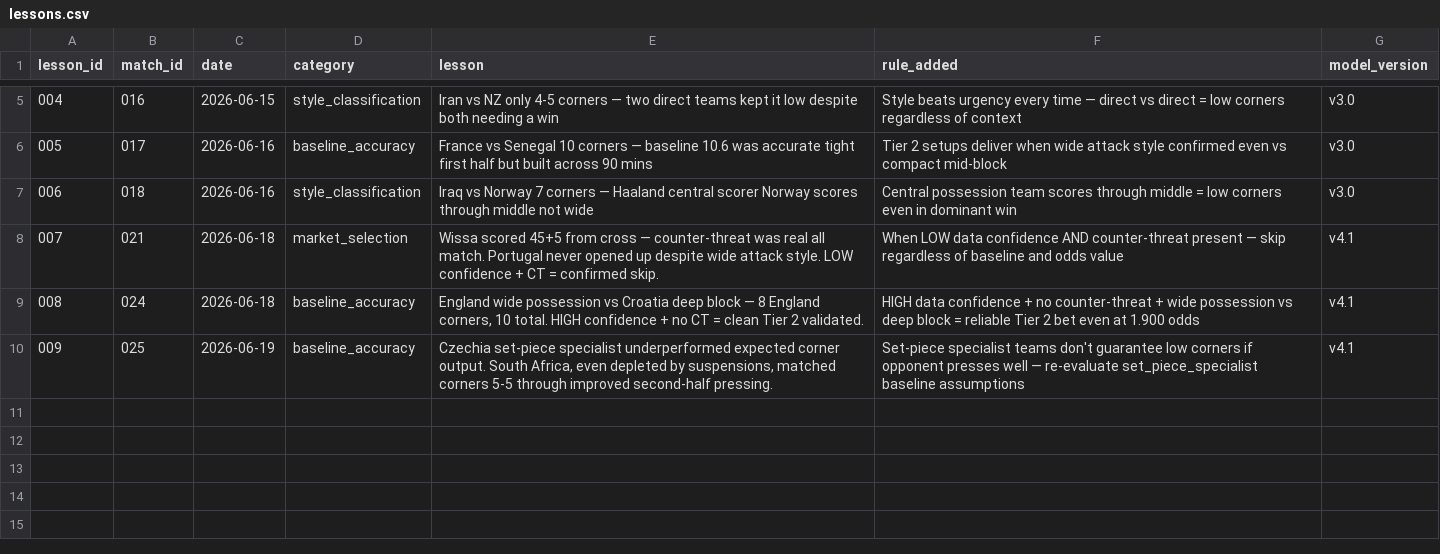
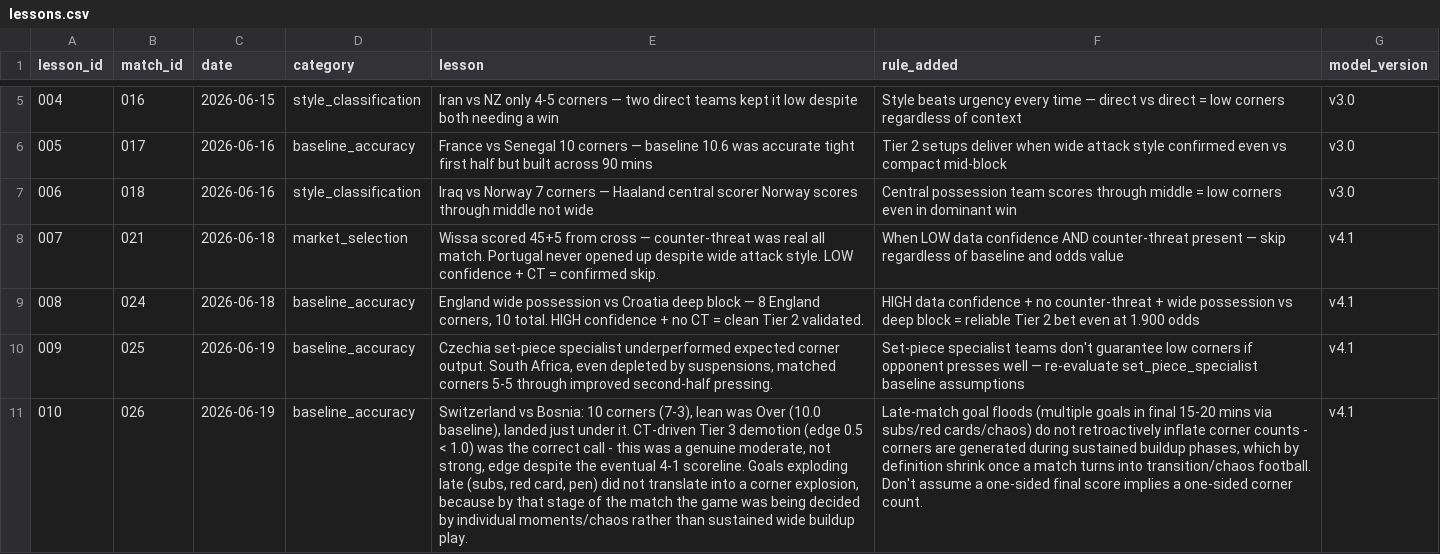
Before and after one commit to phildinh/world-cup-corners-model, a CSV file: data/lessons.csv, drawn as a sheet; only a part is shown, gaps mark what is left out; the diff names each change by its address in the sheet, - before the commit and + after, or states it on an @@ line.

Commit message:
data: Switzerland vs Bosnia-Herzegovina — 10 corners

```diff
--- a/data/lessons.csv
+++ b/data/lessons.csv
+row 11: 010 | 026 | 2026-06-19 | baseline_accuracy | Switzerland vs Bosnia: 10 corners (7-3), lean was Over (10.0 baseline), landed just under it. CT-driven Tier 3 demotion (edge 0.5 < 1.0) was the correct call - this was a genuine moderate, not strong, edge despite the eventual 4-1 scoreline. Goals exploding late (subs, red card, pen) did not translate into a corner explosion, because by that stage of the match the game was being decided by individual moments/chaos rather than sustained wide buildup play. | Late-match goal floods (multiple goals in final 15-20 mins via subs/red cards/chaos) do not retroactively inflate corner counts - corners are generated during sustained buildup phases, which by definition shrink once a match turns into transition/chaos football. Don't assume a one-sided final score implies a one-sided corner count. | v4.1
```
Also changed, not shown: data/matches.csv.
